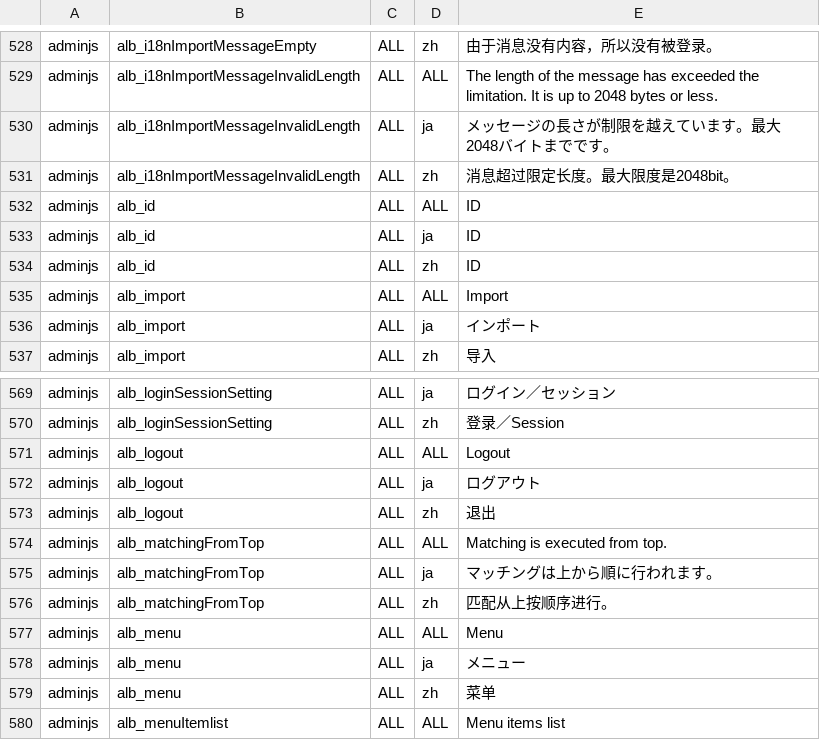
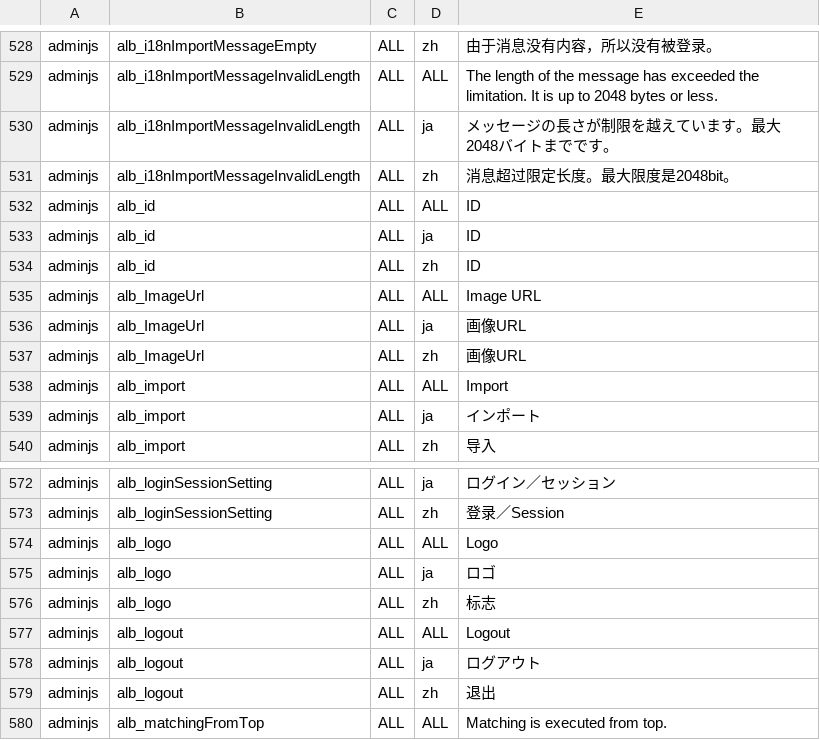
Before and after one commit to vineet0208/infoscoop, a CSV file: src/initdb/data/i18n/import.csv, drawn as a sheet; only a part is shown, gaps mark what is left out; the shorter side is filled out with more unchanged rows.

Commit message:
Update issue 437 * infoscoop_logo.gif is temporary. * Fixed Control.Modal bug. (If contents equal blank, fire request to /index by POST method.) * update commandbar.lob.

```diff
--- a/src/initdb/data/i18n/import.csv
+++ b/src/initdb/data/i18n/import.csv
@@ -534,2 +534,5 @@
 "adminjs","alb_id","ALL","zh","ID"
+"adminjs","alb_ImageUrl","ALL","ALL","Image URL"
+"adminjs","alb_ImageUrl","ALL","ja","画像URL"
+"adminjs","alb_ImageUrl","ALL","zh","画像URL"
 "adminjs","alb_import","ALL","ALL","Import"
@@ -570,2 +573,5 @@
 "adminjs","alb_loginSessionSetting","ALL","zh","登录／Session"
+"adminjs","alb_logo","ALL","ALL","Logo"
+"adminjs","alb_logo","ALL","ja","ロゴ"
+"adminjs","alb_logo","ALL","zh","标志"
 "adminjs","alb_logout","ALL","ALL","Logout"
```
Also changed, not shown: 6 other files.
